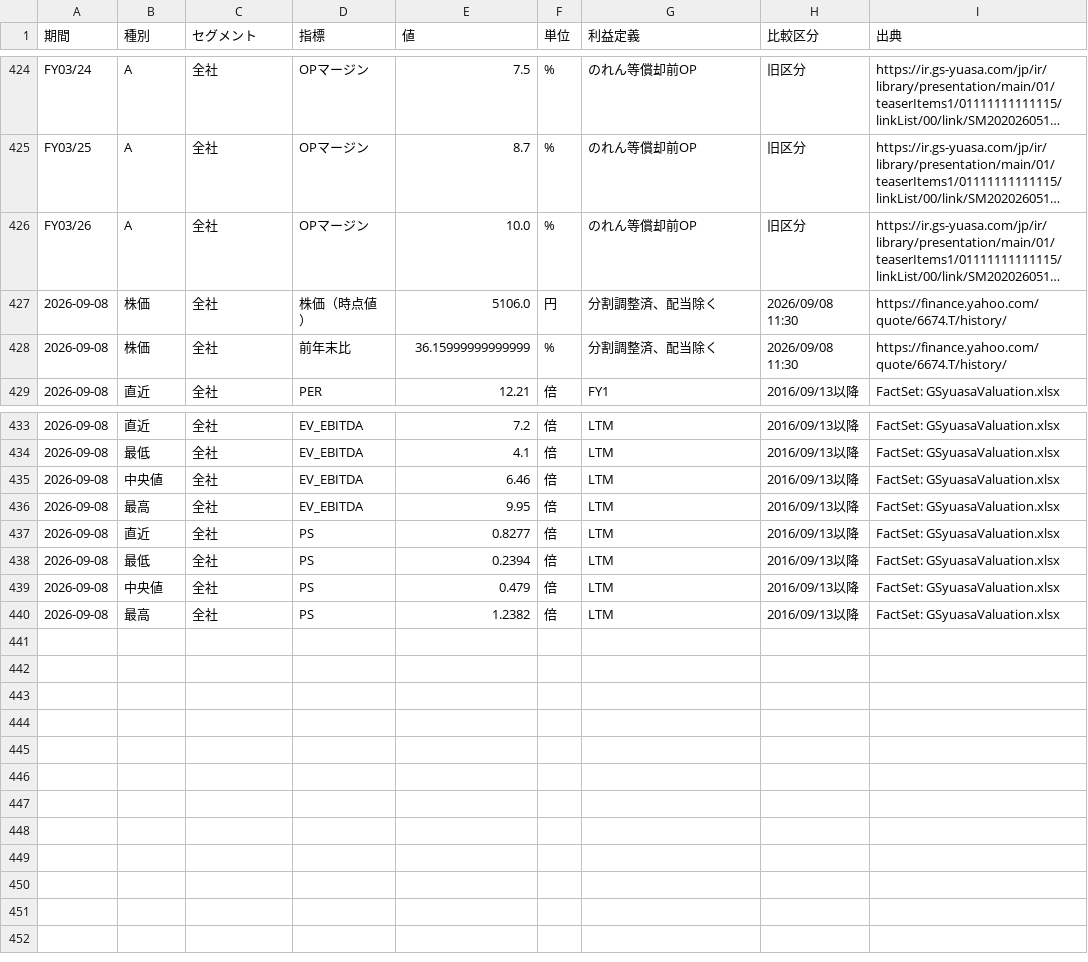
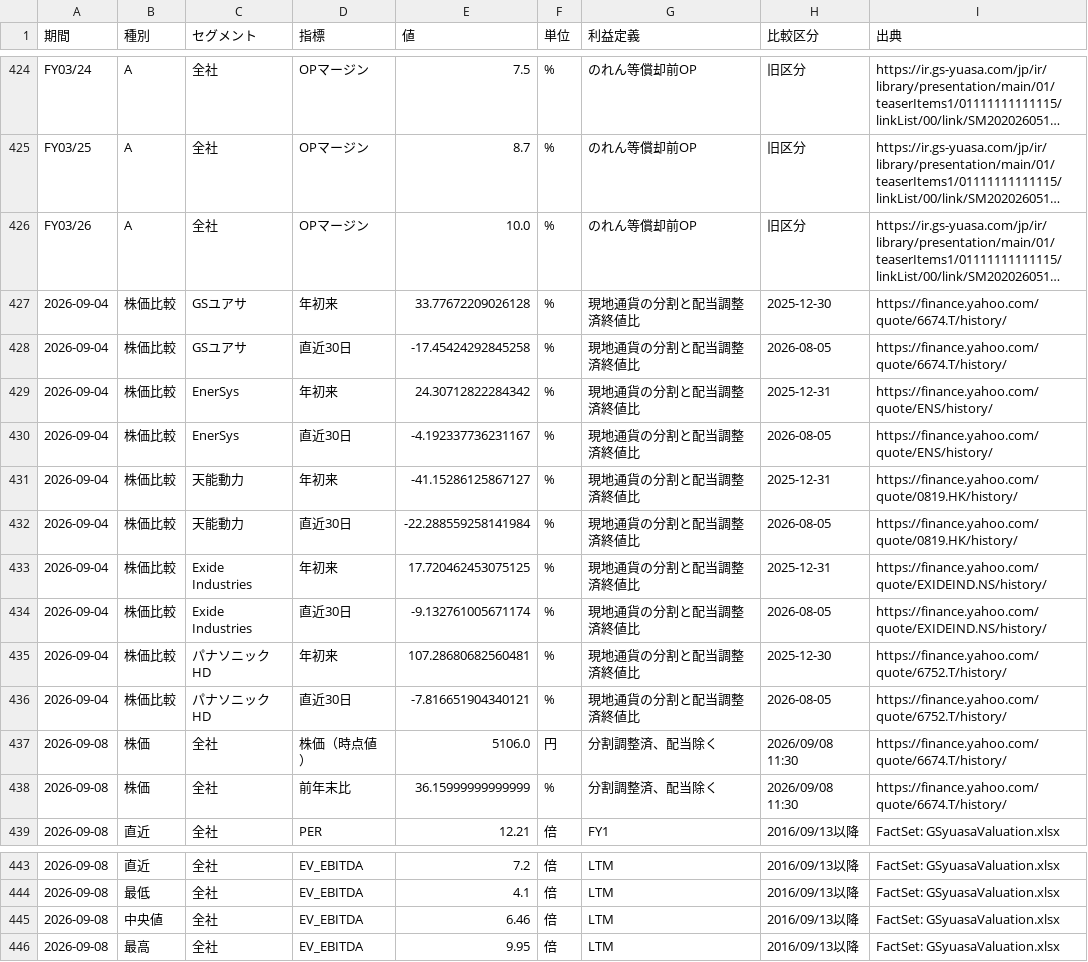
Before and after one commit to seisan3/LLMHTML, a CSV file: GSユアサ/data.csv, drawn as a sheet; only a part is shown, gaps mark what is left out; long unchanged cells end in …; removed rows and columns are numbered as before the commit, all else as after; the diff names each change by its address in the sheet, - before the commit and + after, or states it on an @@ line.

```diff
--- a/GSユアサ/data.csv
+++ b/GSユアサ/data.csv
+row 427: 2026-09-04 | 株価比較 | GSユアサ | 年初来 | 33.77672209026128 | % | 現地通貨の分割と配当調整済終値比 | 2025-12-30 | https://finance.yahoo.com/quote/6674.T/history/
+row 428: 2026-09-04 | 株価比較 | GSユアサ | 直近30日 | -17.45424292845258 | % | 現地通貨の分割と配当調整済終値比 | 2026-08-05 | https://finance.yahoo.com/quote/6674.T/history/
+row 429: 2026-09-04 | 株価比較 | EnerSys | 年初来 | 24.30712822284342 | % | 現地通貨の分割と配当調整済終値比 | 2025-12-31 | https://finance.yahoo.com/quote/ENS/history/
+row 430: 2026-09-04 | 株価比較 | EnerSys | 直近30日 | -4.192337736231167 | % | 現地通貨の分割と配当調整済終値比 | 2026-08-05 | https://finance.yahoo.com/quote/ENS/history/
+row 431: 2026-09-04 | 株価比較 | 天能動力 | 年初来 | -41.15286125867127 | % | 現地通貨の分割と配当調整済終値比 | 2025-12-31 | https://finance.yahoo.com/quote/0819.HK/history/
+row 432: 2026-09-04 | 株価比較 | 天能動力 | 直近30日 | -22.288559258141984 | % | 現地通貨の分割と配当調整済終値比 | 2026-08-05 | https://finance.yahoo.com/quote/0819.HK/history/
+row 433: 2026-09-04 | 株価比較 | Exide Industries | 年初来 | 17.720462453075125 | % | 現地通貨の分割と配当調整済終値比 | 2025-12-31 | https://finance.yahoo.com/quote/EXIDEIND.NS/history/
+row 434: 2026-09-04 | 株価比較 | Exide Industries | 直近30日 | -9.132761005671174 | % | 現地通貨の分割と配当調整済終値比 | 2026-08-05 | https://finance.yahoo.com/quote/EXIDEIND.NS/history/
+row 435: 2026-09-04 | 株価比較 | パナソニックHD | 年初来 | 107.28680682560481 | % | 現地通貨の分割と配当調整済終値比 | 2025-12-30 | https://finance.yahoo.com/quote/6752.T/history/
+row 436: 2026-09-04 | 株価比較 | パナソニックHD | 直近30日 | -7.816651904340121 | % | 現地通貨の分割と配当調整済終値比 | 2026-08-05 | https://finance.yahoo.com/quote/6752.T/history/
-row 437: 2026-09-08 | 直近 | 全社 | PS | 0.8277 | 倍 | LTM | 2016/09/13以降 | FactSet: GSyuasaValuation.xlsx
-row 438: 2026-09-08 | 最低 | 全社 | PS | 0.2394 | 倍 | LTM | 2016/09/13以降 | FactSet: GSyuasaValuation.xlsx
-row 439: 2026-09-08 | 中央値 | 全社 | PS | 0.479 | 倍 | LTM | 2016/09/13以降 | FactSet: GSyuasaValuation.xlsx
-row 440: 2026-09-08 | 最高 | 全社 | PS | 1.2382 | 倍 | LTM | 2016/09/13以降 | FactSet: GSyuasaValuation.xlsx
```
Also changed, not shown: 2 other files.
